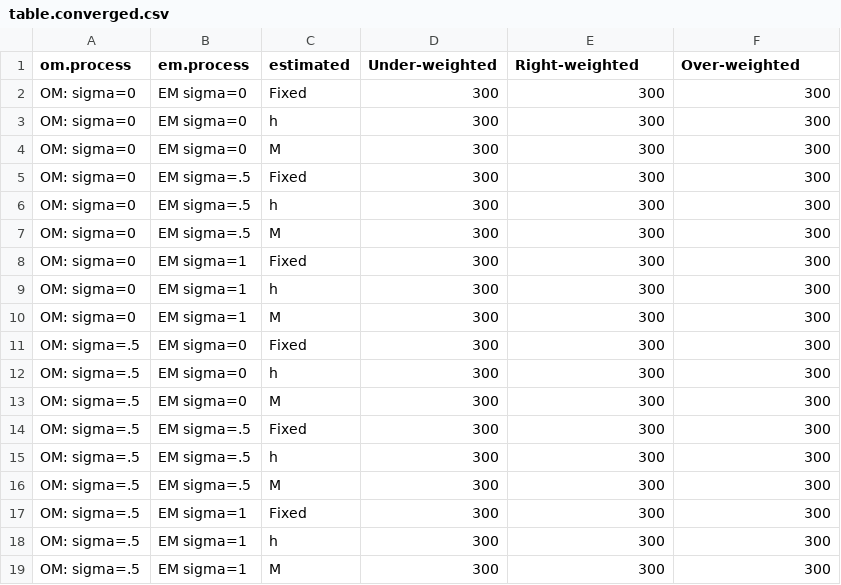
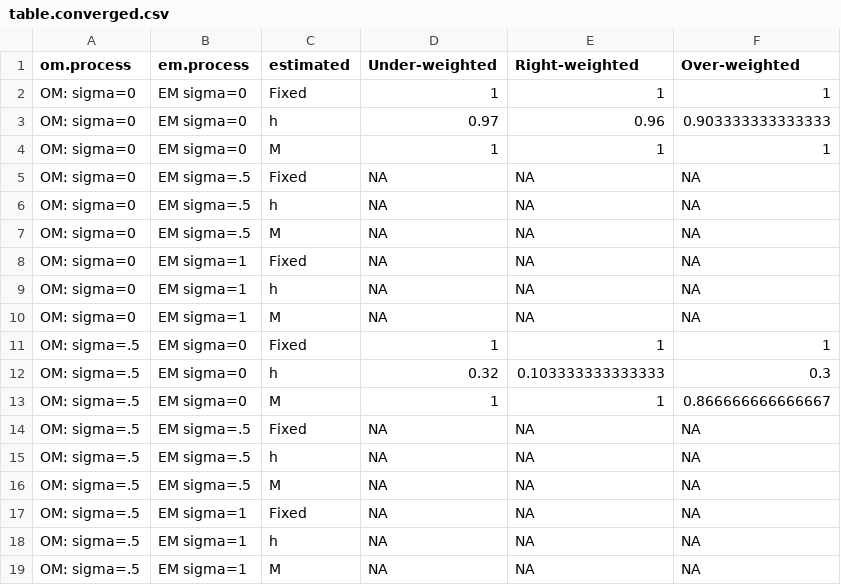
Before and after one commit to ss3sim/procdata, a CSV file: results/table.converged.csv, drawn as a sheet.

Commit message:
Move tables to own script and make new ones

```diff
--- a/results/table.converged.csv
+++ b/results/table.converged.csv
@@ -1,19 +1,19 @@
 "om.process","em.process","estimated","Under-weighted","Right-weighted","Over-weighted"
-"OM: sigma=0","EM sigma=0","Fixed",300,300,300
-"OM: sigma=0","EM sigma=0","h",300,300,300
-"OM: sigma=0","EM sigma=0","M",300,300,300
-"OM: sigma=0","EM sigma=.5","Fixed",300,300,300
-"OM: sigma=0","EM sigma=.5","h",300,300,300
-"OM: sigma=0","EM sigma=.5","M",300,300,300
-"OM: sigma=0","EM sigma=1","Fixed",300,300,300
-"OM: sigma=0","EM sigma=1","h",300,300,300
-"OM: sigma=0","EM sigma=1","M",300,300,300
-"OM: sigma=.5","EM sigma=0","Fixed",300,300,300
-"OM: sigma=.5","EM sigma=0","h",300,300,300
-"OM: sigma=.5","EM sigma=0","M",300,300,300
-"OM: sigma=.5","EM sigma=.5","Fixed",300,300,300
-"OM: sigma=.5","EM sigma=.5","h",300,300,300
-"OM: sigma=.5","EM sigma=.5","M",300,300,300
-"OM: sigma=.5","EM sigma=1","Fixed",300,300,300
-"OM: sigma=.5","EM sigma=1","h",300,300,300
-"OM: sigma=.5","EM sigma=1","M",300,300,300
+"OM: sigma=0","EM sigma=0","Fixed",1,1,1
+"OM: sigma=0","EM sigma=0","h",0.97,0.96,0.903333333333333
+"OM: sigma=0","EM sigma=0","M",1,1,1
+"OM: sigma=0","EM sigma=.5","Fixed",NA,NA,NA
+"OM: sigma=0","EM sigma=.5","h",NA,NA,NA
+"OM: sigma=0","EM sigma=.5","M",NA,NA,NA
+"OM: sigma=0","EM sigma=1","Fixed",NA,NA,NA
+"OM: sigma=0","EM sigma=1","h",NA,NA,NA
+"OM: sigma=0","EM sigma=1","M",NA,NA,NA
+"OM: sigma=.5","EM sigma=0","Fixed",1,1,1
+"OM: sigma=.5","EM sigma=0","h",0.32,0.103333333333333,0.3
+"OM: sigma=.5","EM sigma=0","M",1,1,0.866666666666667
+"OM: sigma=.5","EM sigma=.5","Fixed",NA,NA,NA
+"OM: sigma=.5","EM sigma=.5","h",NA,NA,NA
+"OM: sigma=.5","EM sigma=.5","M",NA,NA,NA
+"OM: sigma=.5","EM sigma=1","Fixed",NA,NA,NA
+"OM: sigma=.5","EM sigma=1","h",NA,NA,NA
+"OM: sigma=.5","EM sigma=1","M",NA,NA,NA
```
Also changed, not shown: 7 other files.
